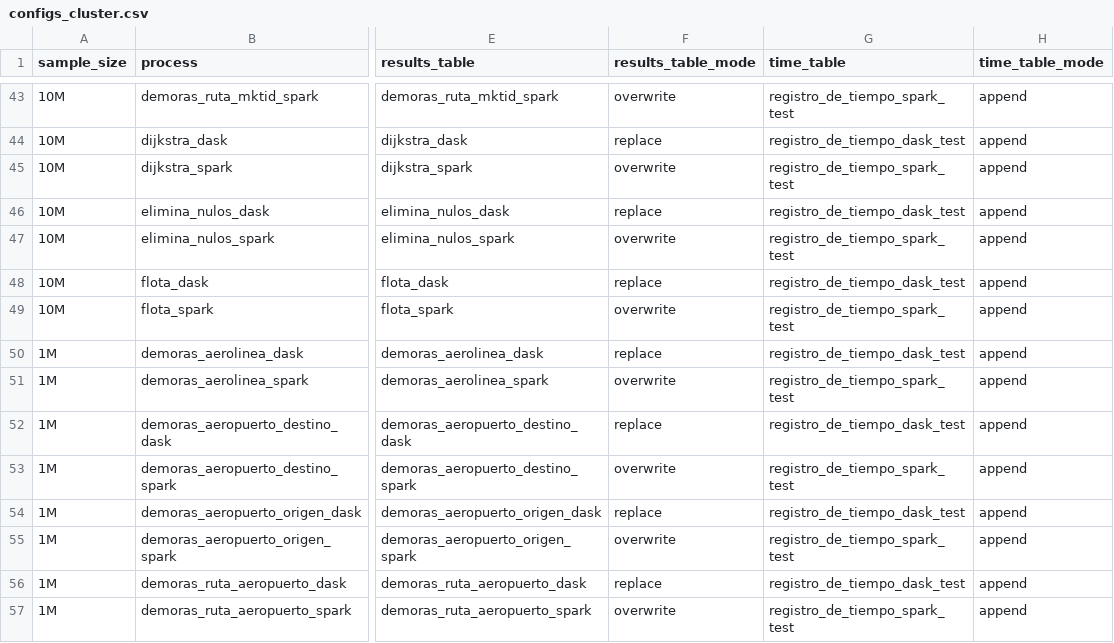
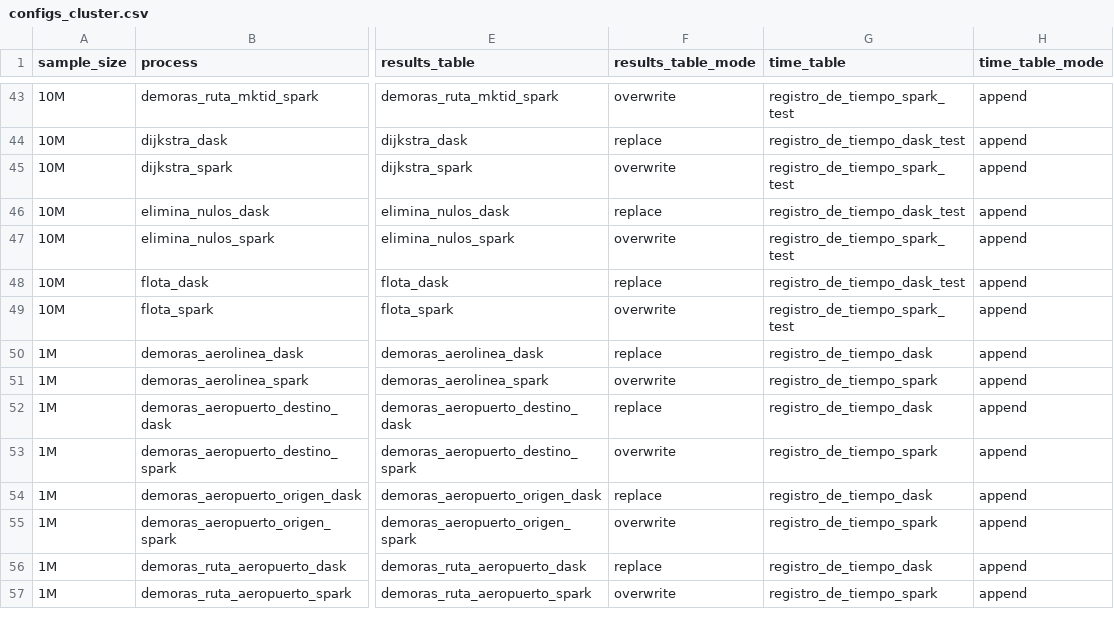
Before and after one commit to ikerforce/spark-rita, a CSV file: conf/base/configs_cluster.csv, drawn as a sheet; only a part is shown, gaps mark what is left out; the diff covers the shown part only; the diff names each change by its address in the sheet, - before the commit and + after, or states it on an @@ line.

Commit message:
Actualicé la tabla en la que se registra el tiempo.

```diff
--- a/conf/base/configs_cluster.csv
+++ b/conf/base/configs_cluster.csv
-G50 (time_table): registro_de_tiempo_dask_test
+G50 (time_table): registro_de_tiempo_dask
-G51 (time_table): registro_de_tiempo_spark_test
+G51 (time_table): registro_de_tiempo_spark
-G52 (time_table): registro_de_tiempo_dask_test
+G52 (time_table): registro_de_tiempo_dask
-G53 (time_table): registro_de_tiempo_spark_test
+G53 (time_table): registro_de_tiempo_spark
-G54 (time_table): registro_de_tiempo_dask_test
+G54 (time_table): registro_de_tiempo_dask
-G55 (time_table): registro_de_tiempo_spark_test
+G55 (time_table): registro_de_tiempo_spark
-G56 (time_table): registro_de_tiempo_dask_test
+G56 (time_table): registro_de_tiempo_dask
-G57 (time_table): registro_de_tiempo_spark_test
+G57 (time_table): registro_de_tiempo_spark
```
Also changed, not shown: 40 edited cells elsewhere in this file.
